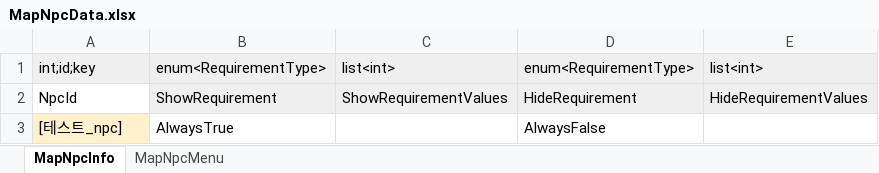
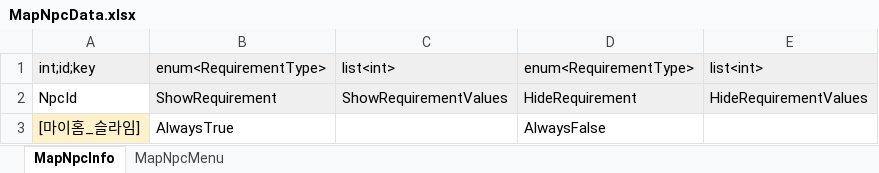
Before and after one commit to Lunaria-Project/lunaria-data, an Excel workbook: excel/MapNpcData.xlsx, sheet MapNpcInfo, drawn as a sheet; values as stored, in another font and other column widths than the file's, no borders; the diff names each change by its address in the sheet, - before the commit and + after, or states it on an @@ line.

```diff
--- a/excel/MapNpcData.xlsx (sheet MapNpcInfo)
+++ b/excel/MapNpcData.xlsx (sheet MapNpcInfo)
-A3: [테스트_npc]
+A3: [마이홈_슬라임]
```
Also changed, not shown: sheet MapNpcMenu, excel/CharacterData.xlsx, excel/CutsceneData.xlsx, 1 other file.
